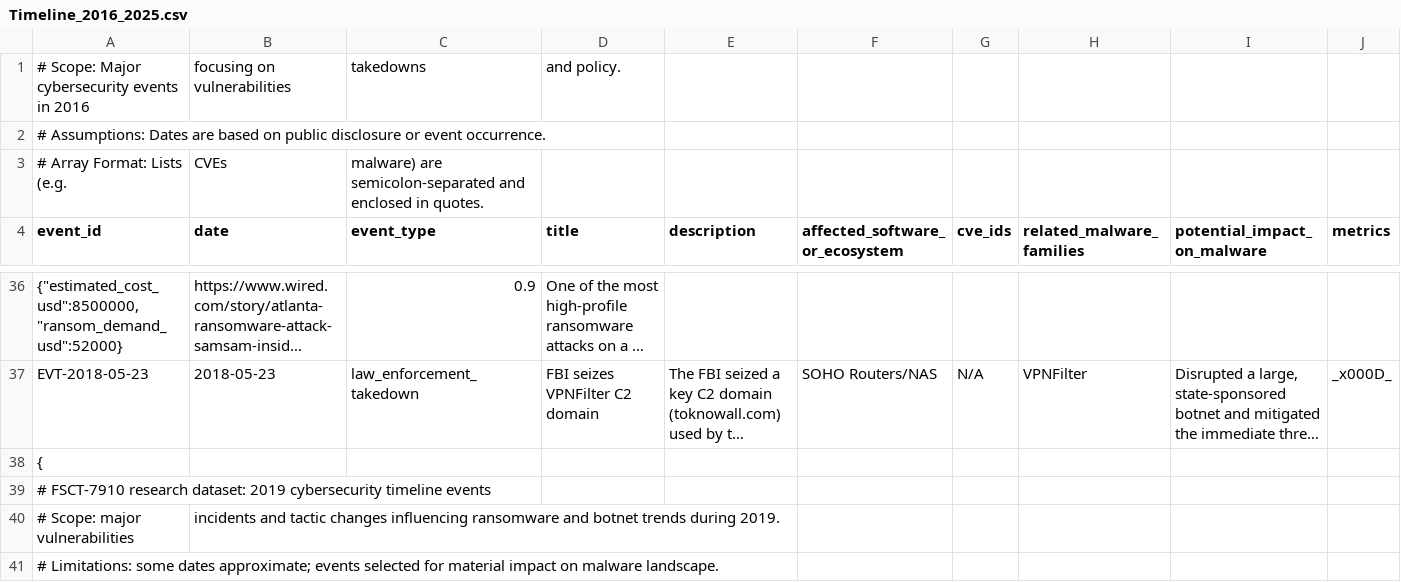
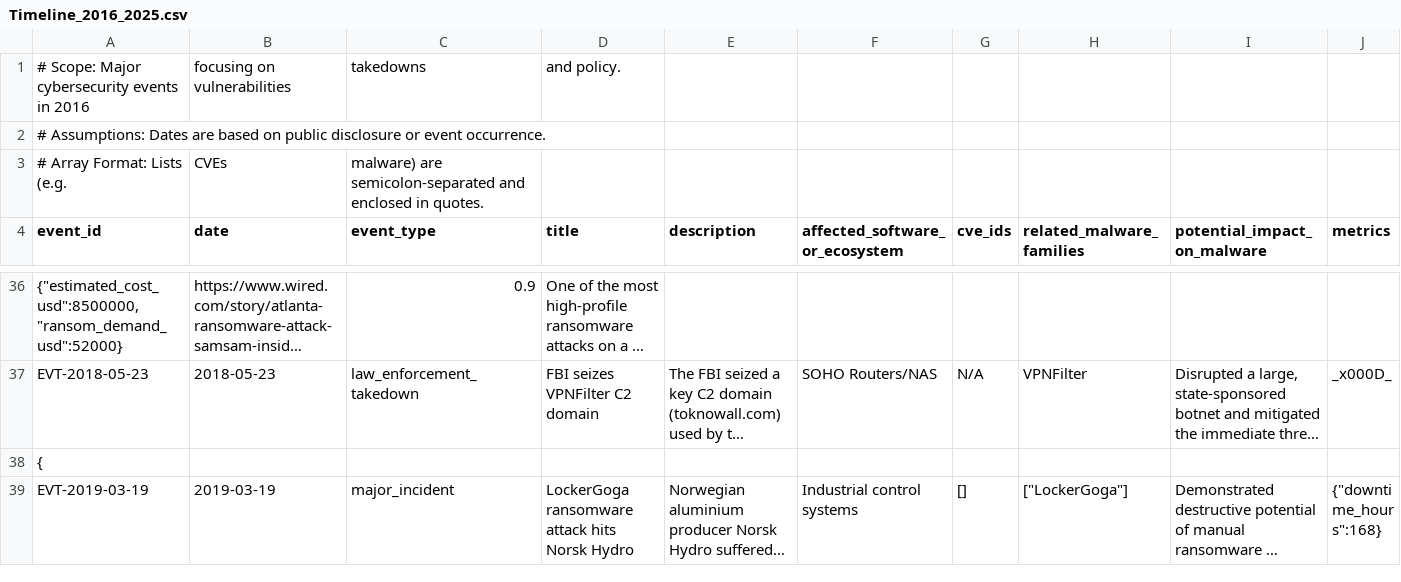
Before and after one commit to ashwnn/FSCT7910, a CSV file: data/Timeline_2016_2025.csv, drawn as a sheet; only a part is shown, gaps mark what is left out; the shorter side is filled out with more unchanged rows; long unchanged cells end in …; rows hold the shown columns only; the diff covers the shown part only; the diff names each change by its address in the sheet, - before the commit and + after, or states it on an @@ line.

Commit message:
chore: cleanup timeline file

```diff
--- a/data/Timeline_2016_2025.csv
+++ b/data/Timeline_2016_2025.csv
-row 39: # FSCT-7910 research dataset: 2019 cybersecurity timeline events
-row 40: # Scope: major vulnerabilities | incidents and tactic changes influencing ransomware and botnet trends during 2019.
-row 41: # Limitations: some dates approximate; events selected for material impact on malware landscape.
```
Also changed, not shown: 31 removed rows elsewhere in this file.
